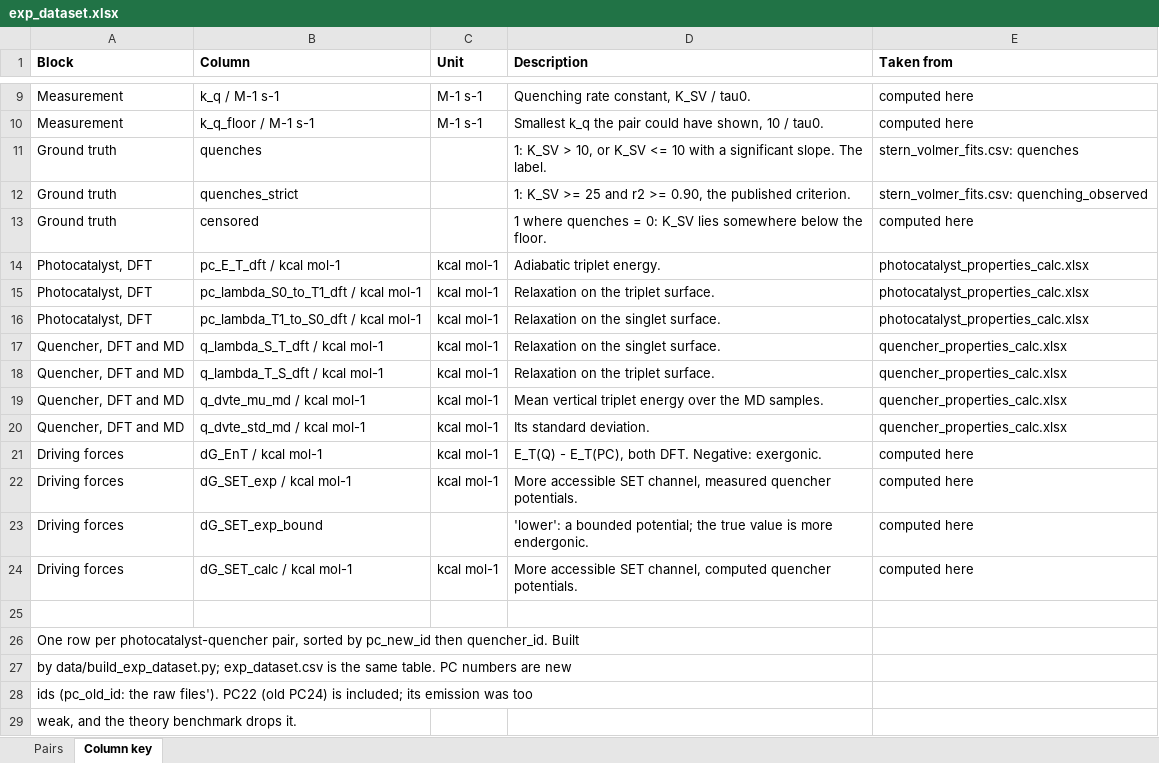
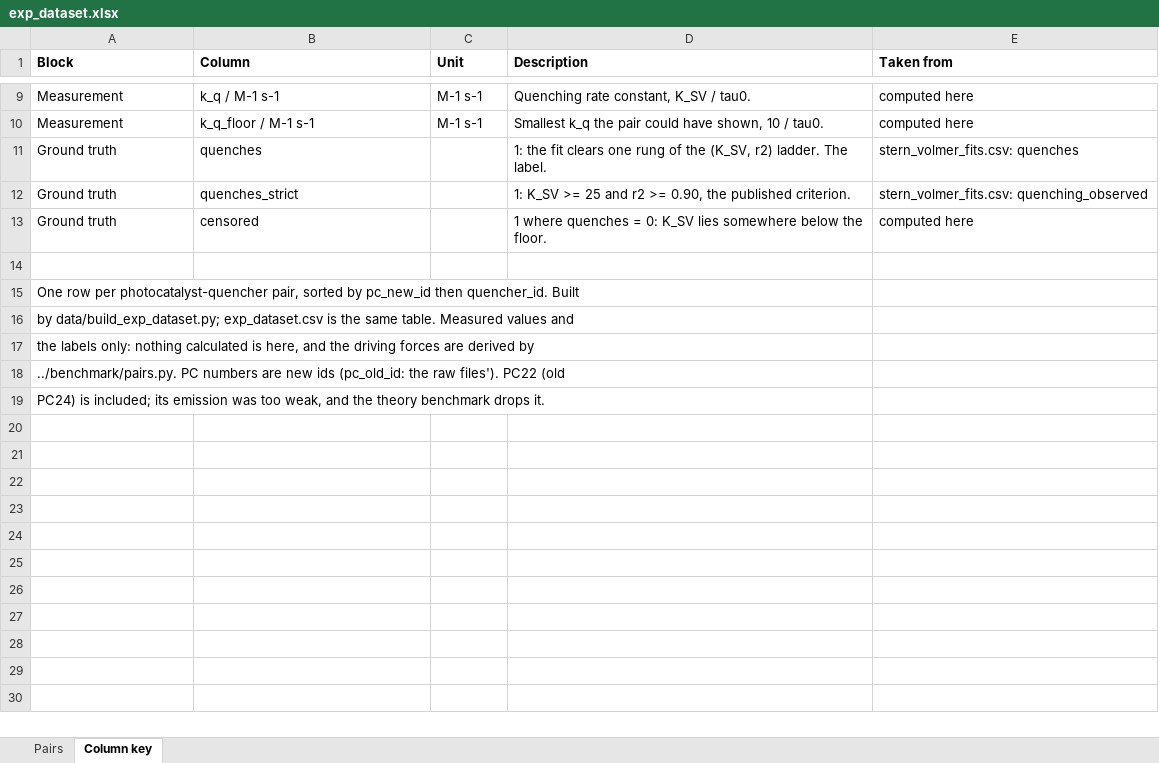
Before and after one commit to niklashoelter/MarcusEnTdecker, an Excel workbook: data/exp_dataset.xlsx, sheet Column key, drawn as a sheet; only a part is shown, gaps mark what is left out; values as stored, in another font and other column widths than the file's, no borders; removed rows and columns are numbered as before the commit, all else as after; the diff names each change by its address in the sheet, - before the commit and + after, or states it on an @@ line.

Commit message:
Label quenching on K_SV and r2 together, and scan every pair for its range
The old `quenches` label asked nothing about fit quality above K_SV 10, so a
collapsed last well could carry it on a fit that was not a line. It is now a
ladder in which weaker quenching demands a straighter line: K_SV > 50 at
r2 > 0.75, > 20 at 0.80, > 10 at 0.90, > 0 at 0.99. Any one rung is enough and a
new `rung` column records which. 735 of 1296 pairs quench, against 637 for the
published `quenches_strict`, which stays a strict subset of it. The slope test
and its Bonferroni correction go with the p_slope column; nothing read them.

The fit behind the label also departs from the acquisition-time code in one
place. That code skipped its linear-range scan whenever the all-points r2 fell
below 0.5, so a pair that is linear and then saturates took its K_SV from the
whole series: old PC23/Q39 gave K_SV 2254 on an intercept of 6.3, where its
linear first three points give 21774 at r2 0.97, intercept 1.38. The scan now
runs for every pair. 58 of 1296 choose different points and say so in `note`;
the other 1238 are unchanged.

Q19's reduction potential carries its source now, 10.1021/acscatal.5c01142, in
place of the unresolved 'ask RET' note. The value is unchanged, and only Q32 and
Q33 are still estimated.

Docstrings across data/ shortened, with no fact dropped.

```diff
--- a/data/exp_dataset.xlsx (sheet Column key)
+++ b/data/exp_dataset.xlsx (sheet Column key)
-D11 (Description): 1: K_SV > 10, or K_SV <= 10 with a significant slope. The label.
+D11 (Description): 1: the fit clears one rung of the (K_SV, r2) ladder. The label.
-row 14: Photocatalyst, DFT | pc_E_T_dft / kcal mol-1 | kcal mol-1 | Adiabatic triplet energy. | photocatalyst_properties_calc.xlsx
-row 15: Photocatalyst, DFT | pc_lambda_S0_to_T1_dft / kcal mol-1 | kcal mol-1 | Relaxation on the triplet surface. | photocatalyst_properties_calc.xlsx
-row 16: Photocatalyst, DFT | pc_lambda_T1_to_S0_dft / kcal mol-1 | kcal mol-1 | Relaxation on the singlet surface. | photocatalyst_properties_calc.xlsx
-row 17: Quencher, DFT and MD | q_lambda_S_T_dft / kcal mol-1 | kcal mol-1 | Relaxation on the singlet surface. | quencher_properties_calc.xlsx
-row 18: Quencher, DFT and MD | q_lambda_T_S_dft / kcal mol-1 | kcal mol-1 | Relaxation on the triplet surface. | quencher_properties_calc.xlsx
-row 19: Quencher, DFT and MD | q_dvte_mu_md / kcal mol-1 | kcal mol-1 | Mean vertical triplet energy over the MD samples. | quencher_properties_calc.xlsx
-row 20: Quencher, DFT and MD | q_dvte_std_md / kcal mol-1 | kcal mol-1 | Its standard deviation. | quencher_properties_calc.xlsx
-row 21: Driving forces | dG_EnT / kcal mol-1 | kcal mol-1 | E_T(Q) - E_T(PC), both DFT. Negative: exergonic. | computed here
-row 22: Driving forces | dG_SET_exp / kcal mol-1 | kcal mol-1 | More accessible SET channel, measured quencher potentials. | computed here
-row 23: Driving forces | dG_SET_exp_bound |  | 'lower': a bounded potential; the true value is more endergonic. | computed here
-row 24: Driving forces | dG_SET_calc / kcal mol-1 | kcal mol-1 | More accessible SET channel, computed quencher potentials. | computed here
-A16 (Block): …same table. PC numbers are new
+A16 (Block): …same table. Measured values and
-A17 (Block): ids (pc_old_id: the raw files'). PC22 (old PC24) is included; its emission was too
+A17 (Block): the labels only: nothing calculated is here, and the driving forces are derived by
-A18 (Block): weak, and the theory benchmark drops it.
+A18 (Block): ../benchmark/pairs.py. PC numbers are new ids (pc_old_id: the raw files'). PC22 (old
+row 19: PC24) is included; its emission was too weak, and the theory benchmark drops it.
```
Also changed, not shown: sheet Pairs, data/experimental_data_processed/quencher_properties_exp.xlsx, 20 other files.
